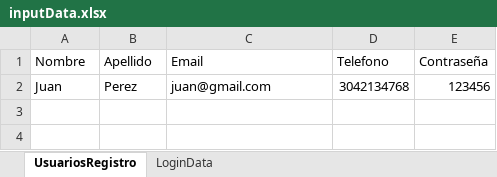
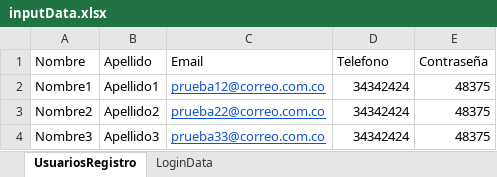
Before and after one commit to Chologalactico/Opencart-automatic, an Excel workbook: src/main/resources/inputData.xlsx, sheet UsuariosRegistro, drawn as a sheet; values as stored, in another font and other column widths than the file's, no borders; charts and pictures not drawn; removed rows and columns are numbered as before the commit, all else as after; the diff names each change by its address in the sheet, - before the commit and + after, or states it on an @@ line.

```diff
--- a/src/main/resources/inputData.xlsx (sheet UsuariosRegistro)
+++ b/src/main/resources/inputData.xlsx (sheet UsuariosRegistro)
-row 2: Juan | Perez | juan@gmail.com | 3042134768 | 123456
+row 2: Nombre1 | Apellido1 | prueba12@correo.com.co | 34342424 | 48375
+row 3: Nombre2 | Apellido2 | prueba22@correo.com.co | 34342424 | 48375
+row 4: Nombre3 | Apellido3 | prueba33@correo.com.co | 34342424 | 48375
```
Also changed, not shown: sheet LoginData, charts or pictures, 14 other files.
